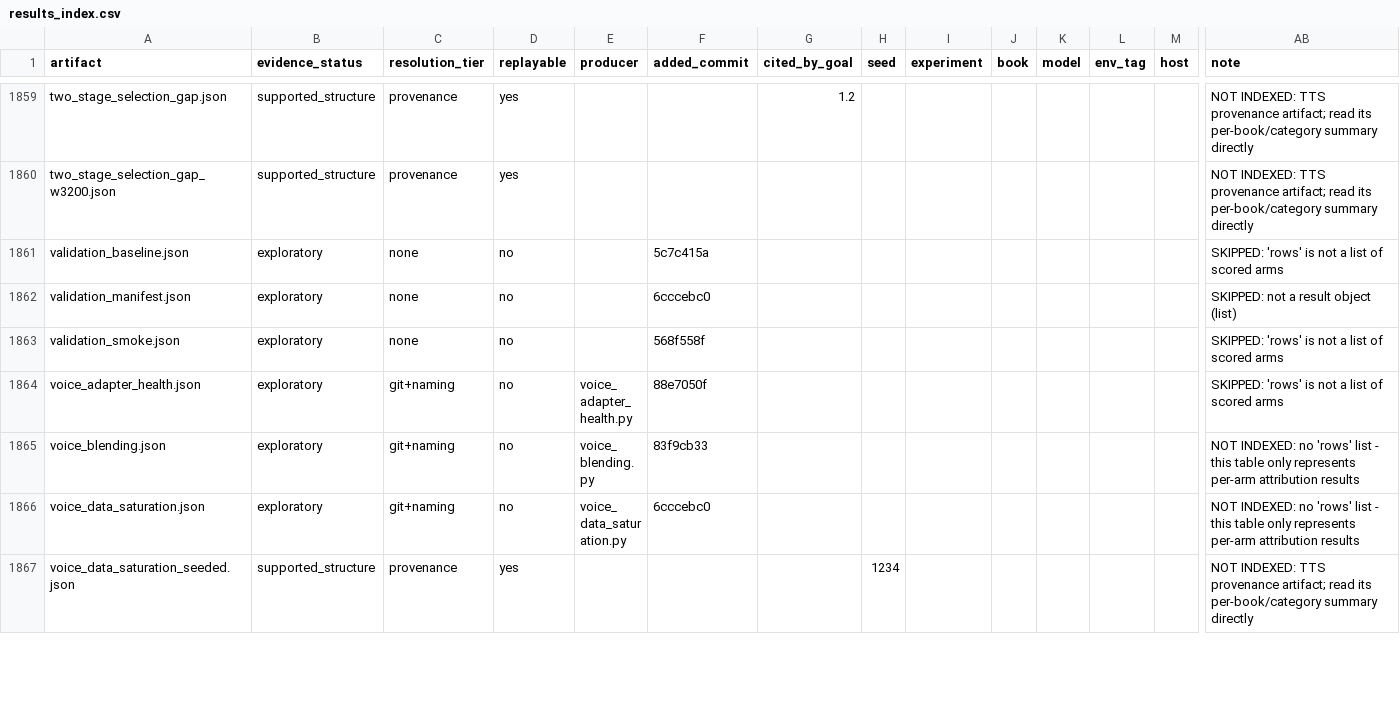
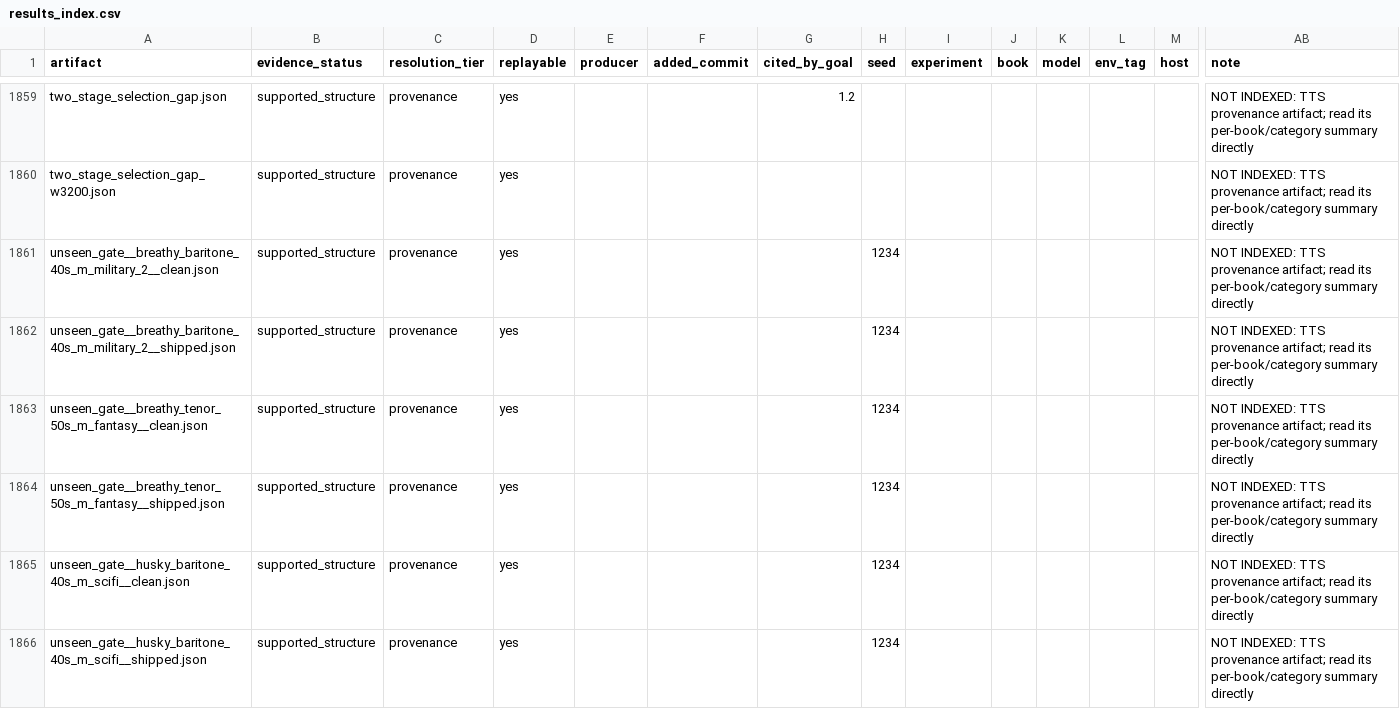
Before and after one commit to on22s/alexandria-audiobook2, a CSV file: results_index.csv, drawn as a sheet; only a part is shown, gaps mark what is left out; the shorter side is filled out with more unchanged rows; rows hold the shown columns only; the diff covers the shown part only; the diff names each change by its address in the sheet, - before the commit and + after, or states it on an @@ line.

```diff
--- a/results_index.csv
+++ b/results_index.csv
+row 1861: unseen_gate__breathy_baritone_40s_m_military_2__clean.json | supported_structure | provenance | yes |  |  |  | 1234 |  |  |  |  |  | NOT INDEXED: TTS provenance artifact; read its per-book/category summary directly
+row 1862: unseen_gate__breathy_baritone_40s_m_military_2__shipped.json | supported_structure | provenance | yes |  |  |  | 1234 |  |  |  |  |  | NOT INDEXED: TTS provenance artifact; read its per-book/category summary directly
+row 1863: unseen_gate__breathy_tenor_50s_m_fantasy__clean.json | supported_structure | provenance | yes |  |  |  | 1234 |  |  |  |  |  | NOT INDEXED: TTS provenance artifact; read its per-book/category summary directly
+row 1864: unseen_gate__breathy_tenor_50s_m_fantasy__shipped.json | supported_structure | provenance | yes |  |  |  | 1234 |  |  |  |  |  | NOT INDEXED: TTS provenance artifact; read its per-book/category summary directly
+row 1865: unseen_gate__husky_baritone_40s_m_scifi__clean.json | supported_structure | provenance | yes |  |  |  | 1234 |  |  |  |  |  | NOT INDEXED: TTS provenance artifact; read its per-book/category summary directly
+row 1866: unseen_gate__husky_baritone_40s_m_scifi__shipped.json | supported_structure | provenance | yes |  |  |  | 1234 |  |  |  |  |  | NOT INDEXED: TTS provenance artifact; read its per-book/category summary directly
```
Also changed, not shown: 6 added rows elsewhere in this file, 22 other files.
